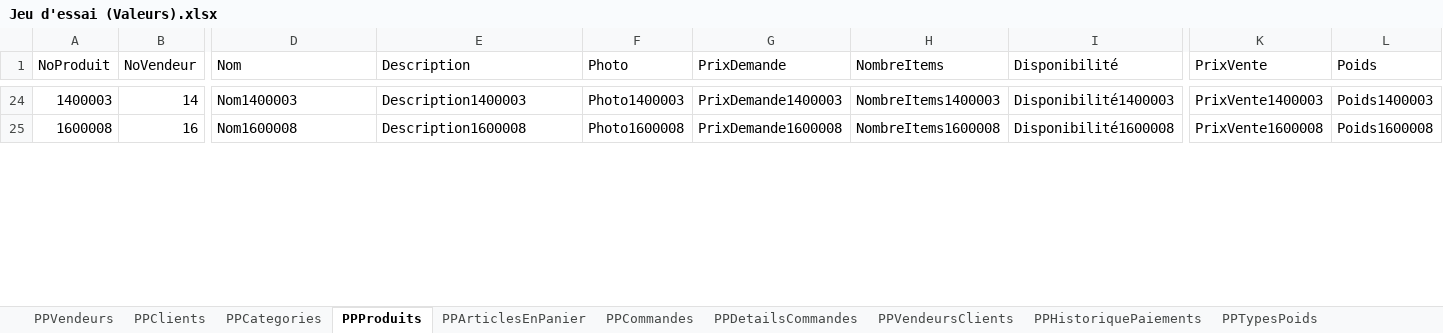
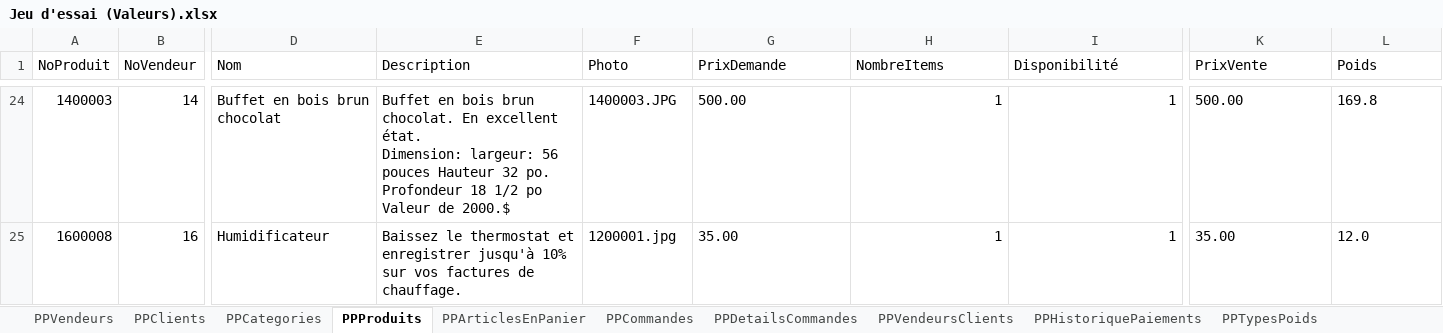
Before and after one commit to SamuelMenard/PetitesPuces, an Excel workbook: Jeu d'essai (Valeurs).xlsx, sheet PPProduits, drawn as a sheet; only a part is shown, gaps mark what is left out; values as stored, in another font and other column widths than the file's, no borders; ↵ is a line break in a cell; the diff covers the shown part only; the diff names each change by its address in the sheet, - before the commit and + after, or states it on an @@ line.

```diff
--- a/Jeu d'essai (Valeurs).xlsx (sheet PPProduits)
+++ b/Jeu d'essai (Valeurs).xlsx (sheet PPProduits)
-D24 (Nom): Nom1400003
+D24 (Nom): Buffet en bois brun chocolat
-E24 (Description): Description1400003
+E24 (Description): Buffet en bois brun chocolat. En excellent état. ↵ Dimension: largeur: 56 pouces Hauteur 32 po. Profondeur 18 1/2 po ↵ Valeur de 2000.$
-F24 (Photo): Photo1400003
+F24 (Photo): 1400003.JPG
-G24 (PrixDemande): PrixDemande1400003
+G24 (PrixDemande): 500.00
-H24 (NombreItems): NombreItems1400003
+H24 (NombreItems): 1
-I24 (Disponibilité): Disponibilité1400003
+I24 (Disponibilité): 1
-K24 (PrixVente): PrixVente1400003
+K24 (PrixVente): 500.00
-L24 (Poids): Poids1400003
+L24 (Poids): 169.8
-D25 (Nom): Nom1600008
+D25 (Nom): Humidificateur
-E25 (Description): Description1600008
+E25 (Description): Baissez le thermostat et enregistrer jusqu'à 10% sur vos factures de chauffage.
-F25 (Photo): Photo1600008
+F25 (Photo): 1200001.jpg
-G25 (PrixDemande): PrixDemande1600008
+G25 (PrixDemande): 35.00
-H25 (NombreItems): NombreItems1600008
+H25 (NombreItems): 1
-I25 (Disponibilité): Disponibilité1600008
+I25 (Disponibilité): 1
-K25 (PrixVente): PrixVente1600008
+K25 (PrixVente): 35.00
-L25 (Poids): Poids1600008
+L25 (Poids): 12.0
```
Also changed, not shown: 130 edited cells elsewhere in this sheet, 20 other files.
